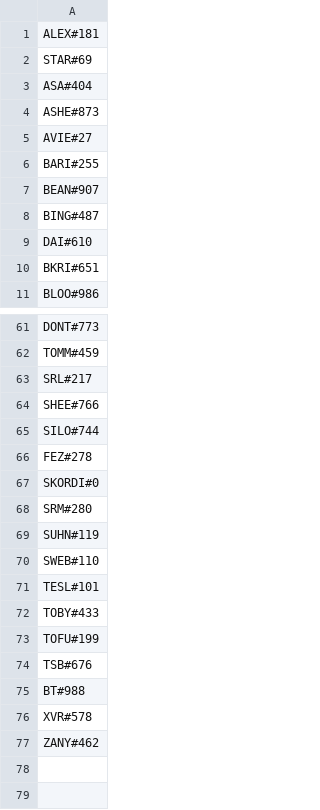
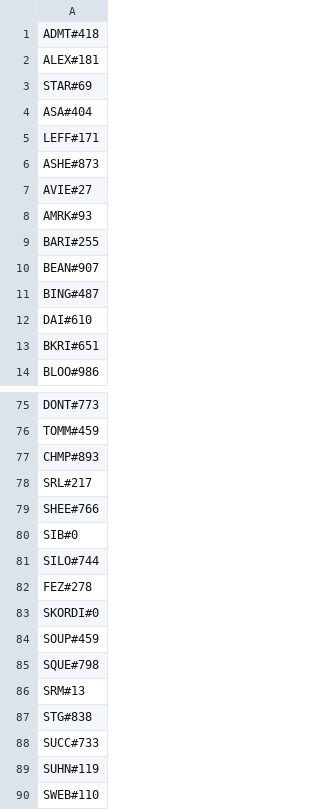
Before and after one commit to Bobakanoosh55555/headripper, a CSV file: slippi/presets/upstate.csv, drawn as a sheet; only a part is shown, gaps mark what is left out; the shorter side is filled out with more unchanged rows; the diff covers the shown part only.

```diff
--- a/slippi/presets/upstate.csv
+++ b/slippi/presets/upstate.csv
@@ -1 +1,2 @@
+ADMT#418,
 ALEX#181,
@@ -3,4 +4,6 @@ STAR#69,
 ASA#404,
+LEFF#171,
 ASHE#873,
 AVIE#27,
+AMRK#93,
 BARI#255,
@@ -62,4 +76,6 @@ DONT#773,
 TOMM#459,
+CHMP#893,
 SRL#217,
 SHEE#766,
+SIB#0,
 SILO#744,
@@ -67,3 +83,7 @@ FEZ#278,
 SKORDI#0,
-SRM#280,
+SOUP#459,
+SQUE#798,
+SRM#13,
+STG#838,
+SUCC#733,
 SUHN#119,
```
Also changed, not shown: 15 added rows, 1 removed row, 1 moved row and 2 edited cells elsewhere in this file.
